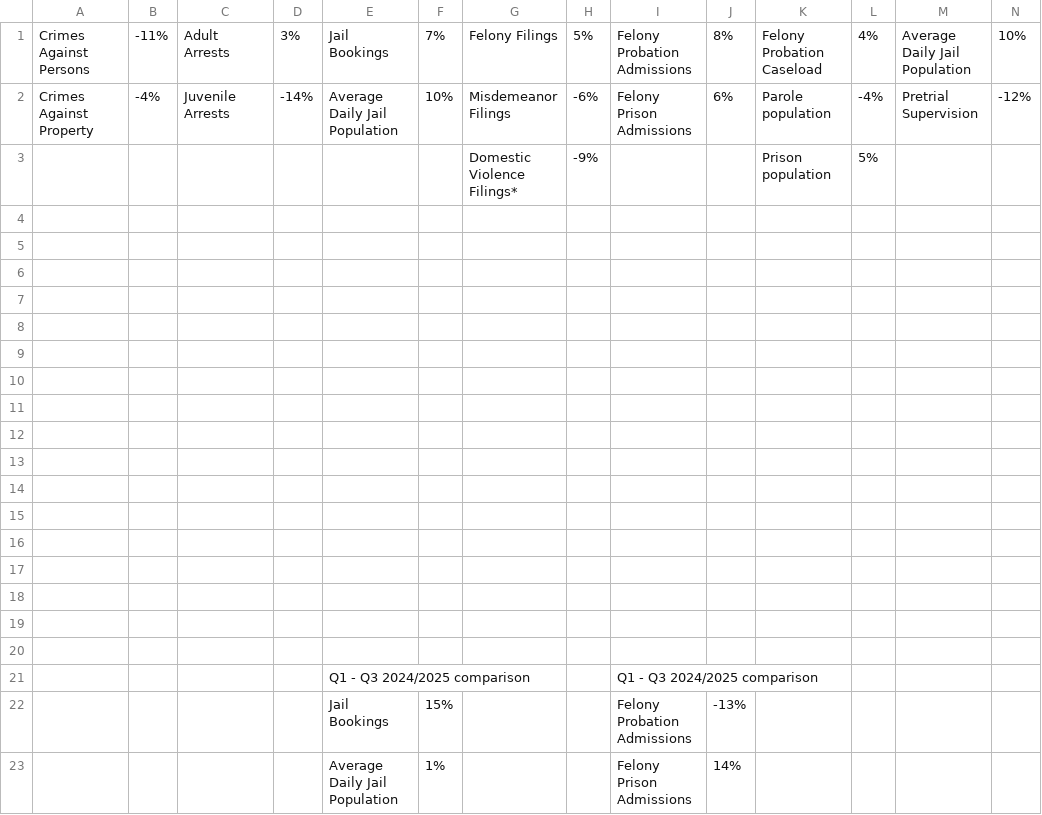
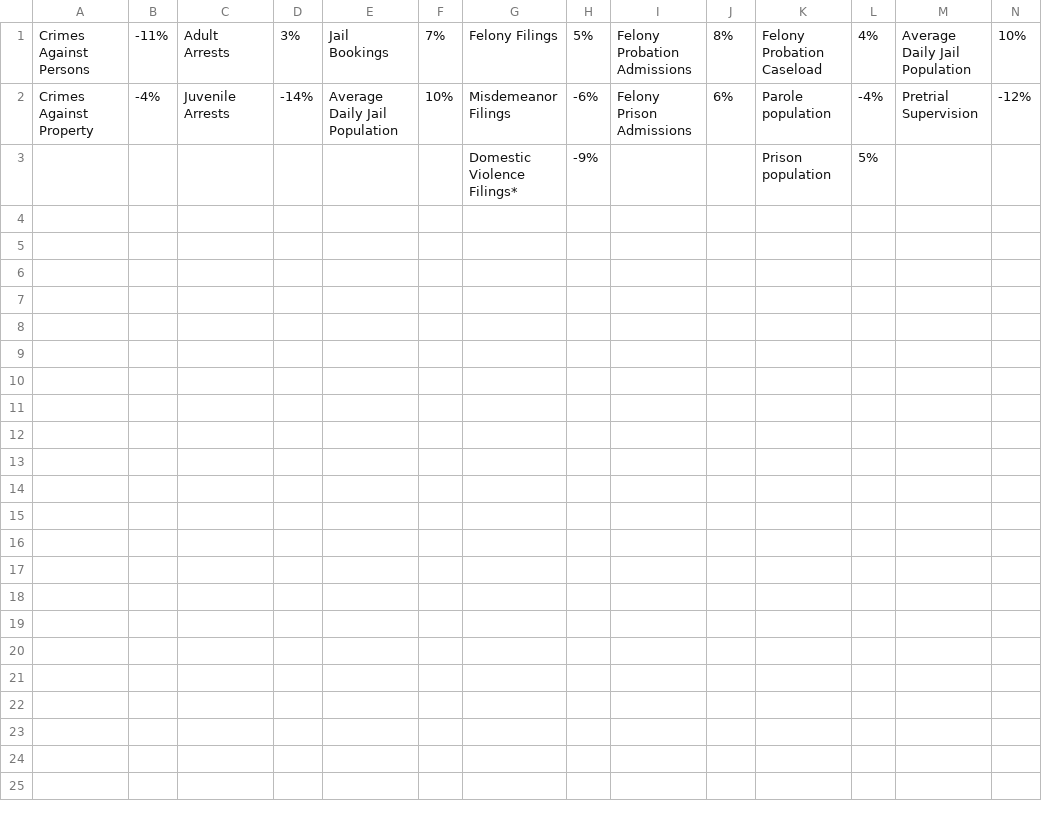
Before and after one commit to lmonreal95/Winnebago-GitHub, a CSV file: Winnebago Landing Page Datav2.csv, drawn as a sheet; the diff names each change by its address in the sheet, - before the commit and + after, or states it on an @@ line.

Commit message:
Update Winnebago Landing Page Datav2.csv

```diff
--- a/Winnebago Landing Page Datav2.csv
+++ b/Winnebago Landing Page Datav2.csv
-row 4: (empty)
-row 5: (empty)
-row 6: (empty)
-row 7: (empty)
-row 8: (empty)
-row 9: (empty)
-row 10: (empty)
-row 11: (empty)
-row 12: (empty)
-row 13: (empty)
-row 14: (empty)
-row 15: (empty)
-row 16: (empty)
-row 17: (empty)
-row 18: (empty)
-row 19: (empty)
-row 20: (empty)
-row 21:  |  |  |  | Q1 - Q3 2024/2025 comparison |  |  |  | Q1 - Q3 2024/2025 comparison
-row 22:  |  |  |  | Jail Bookings | 15% |  |  | Felony Probation Admissions | -13%
-row 23:  |  |  |  | Average Daily Jail Population | 1% |  |  | Felony Prison Admissions | 14%
```
